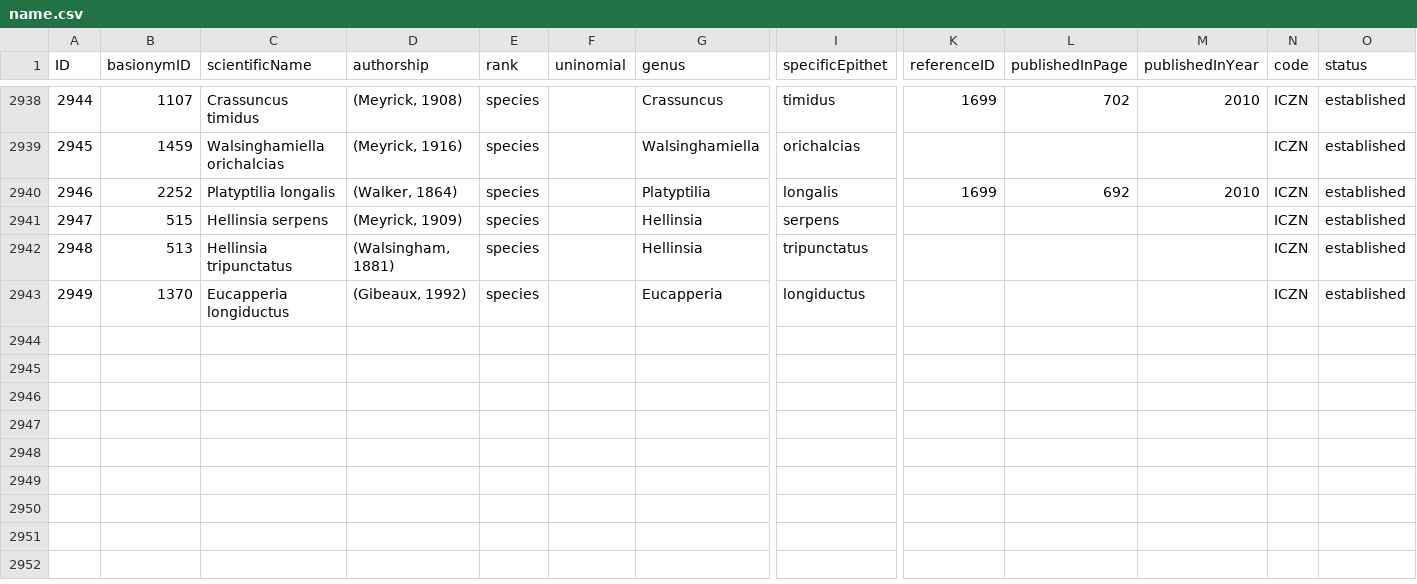
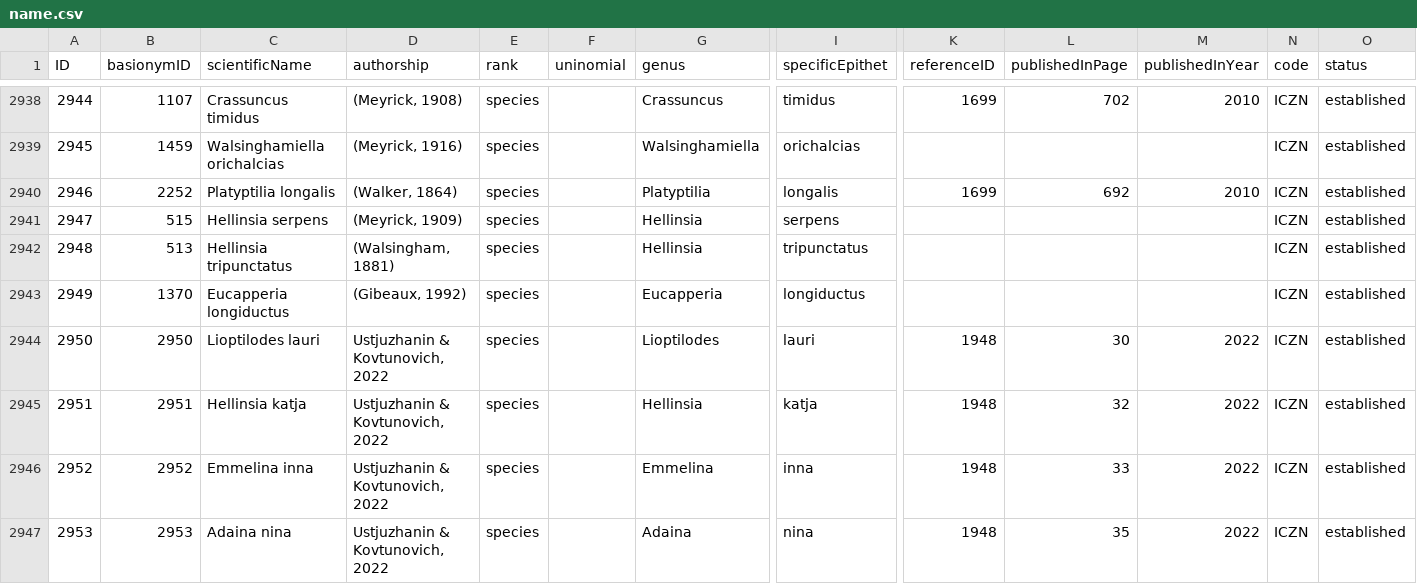
Before and after one commit to dhobern/pterophoroidea, a CSV file: coldp/data/name.csv, drawn as a sheet; only a part is shown, gaps mark what is left out; rows hold the shown columns only; the diff names each change by its address in the sheet, - before the commit and + after, or states it on an @@ line.

```diff
--- a/coldp/data/name.csv
+++ b/coldp/data/name.csv
+row 2944: 2950 | 2950 | Lioptilodes lauri | Ustjuzhanin & Kovtunovich, 2022 | species |  | Lioptilodes | lauri | 1948 | 30 | 2022 | ICZN | established
+row 2945: 2951 | 2951 | Hellinsia katja | Ustjuzhanin & Kovtunovich, 2022 | species |  | Hellinsia | katja | 1948 | 32 | 2022 | ICZN | established
+row 2946: 2952 | 2952 | Emmelina inna | Ustjuzhanin & Kovtunovich, 2022 | species |  | Emmelina | inna | 1948 | 33 | 2022 | ICZN | established
+row 2947: 2953 | 2953 | Adaina nina | Ustjuzhanin & Kovtunovich, 2022 | species |  | Adaina | nina | 1948 | 35 | 2022 | ICZN | established
```
Also changed, not shown: coldp/data/distribution.csv, coldp/data/namereference.csv, 5 other files.
